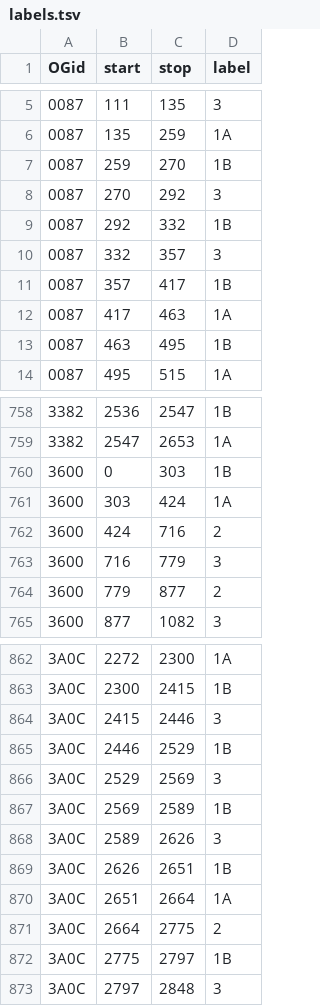
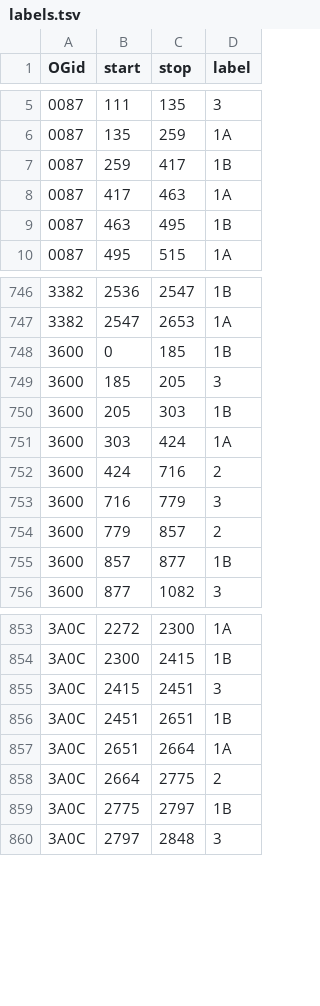
Before and after one commit to marcsingleton/orthology_inference2023, a TSV file: analysis/ortho_MSA/insertion_hmm/labels.tsv, drawn as a sheet; only a part is shown, gaps mark what is left out; the diff covers the shown part only.

```diff
--- a/analysis/ortho_MSA/insertion_hmm/labels.tsv
+++ b/analysis/ortho_MSA/insertion_hmm/labels.tsv
@@ -6,7 +6,3 @@ OGid	start	stop	label
 0087	135	259	1A
-0087	259	270	1B
-0087	270	292	3
-0087	292	332	1B
-0087	332	357	3
-0087	357	417	1B
+0087	259	417	1B
 0087	417	463	1A
@@ -759,3 +747,5 @@ OGid	start	stop	label
 3382	2547	2653	1A
-3600	0	303	1B
+3600	0	185	1B
+3600	185	205	3
+3600	205	303	1B
 3600	303	424	1A
@@ -763,3 +753,4 @@ OGid	start	stop	label
 3600	716	779	3
-3600	779	877	2
+3600	779	857	2
+3600	857	877	1B
 3600	877	1082	3
@@ -863,8 +854,4 @@ OGid	start	stop	label
 3A0C	2300	2415	1B
-3A0C	2415	2446	3
-3A0C	2446	2529	1B
-3A0C	2529	2569	3
-3A0C	2569	2589	1B
-3A0C	2589	2626	3
-3A0C	2626	2651	1B
+3A0C	2415	2451	3
+3A0C	2451	2651	1B
 3A0C	2651	2664	1A
```
Also changed, not shown: 12 removed rows and 26 edited cells elsewhere in this file.
